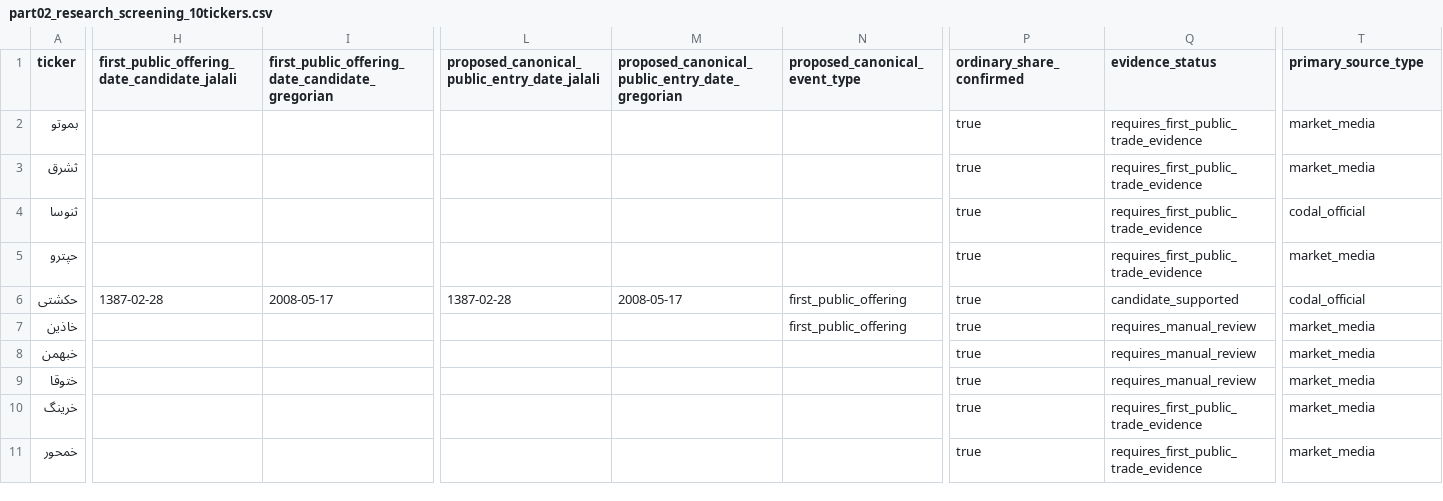
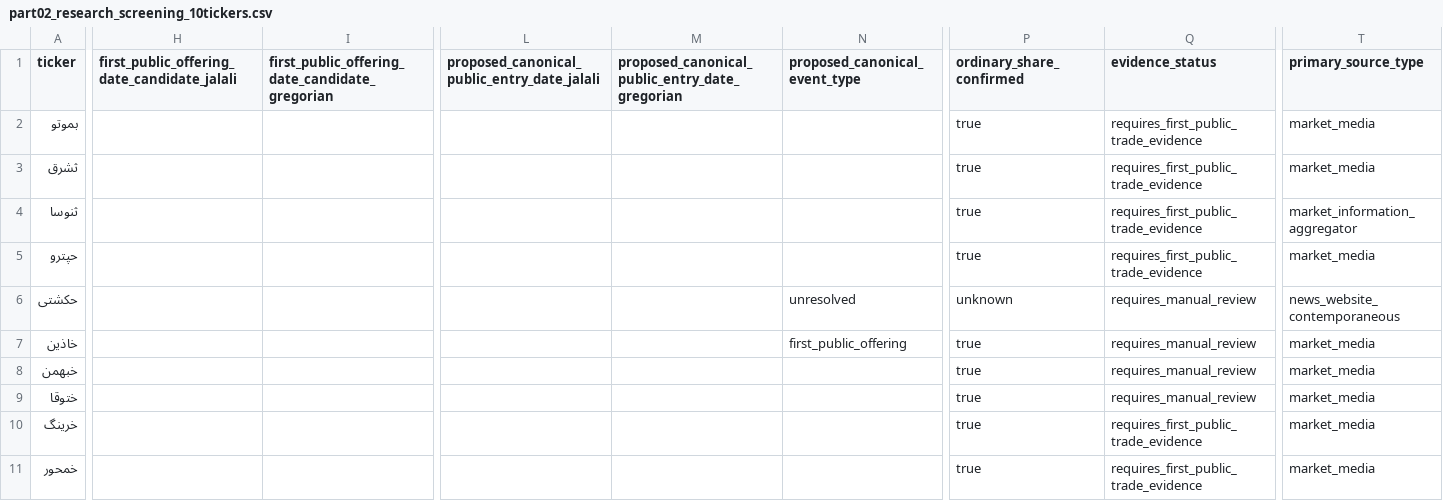
Before and after one commit to abtinasg/papermali, a CSV file: project/stage124/batch02_parts/part02_research_screening_10tickers.csv, drawn as a sheet; only a part is shown, gaps mark what is left out; the diff covers the shown part only; the diff names each change by its address in the sheet, - before the commit and + after, or states it on an @@ line.

```diff
--- a/project/stage124/batch02_parts/part02_research_screening_10tickers.csv
+++ b/project/stage124/batch02_parts/part02_research_screening_10tickers.csv
-T4 (primary_source_type): codal_official
+T4 (primary_source_type): market_information_aggregator
-H6: 1387-02-28
+H6: (empty)
-I6: 2008-05-17
+I6: (empty)
-L6: 1387-02-28
+L6: (empty)
-M6: 2008-05-17
+M6: (empty)
-N6 (proposed_canonical_event_type): first_public_offering
+N6 (proposed_canonical_event_type): unresolved
-P6 (ordinary_share_confirmed): true
+P6 (ordinary_share_confirmed): unknown
-Q6 (evidence_status): candidate_supported
+Q6 (evidence_status): requires_manual_review
-T6 (primary_source_type): codal_official
+T6 (primary_source_type): news_website_contemporaneous
```
Also changed, not shown: 9 edited cells elsewhere in this file, project/stage124/batch02_parts/part02_hash_manifest.csv, project/stage124/batch02_parts/part02_source_provenance_10tickers.csv, 6 other files.
